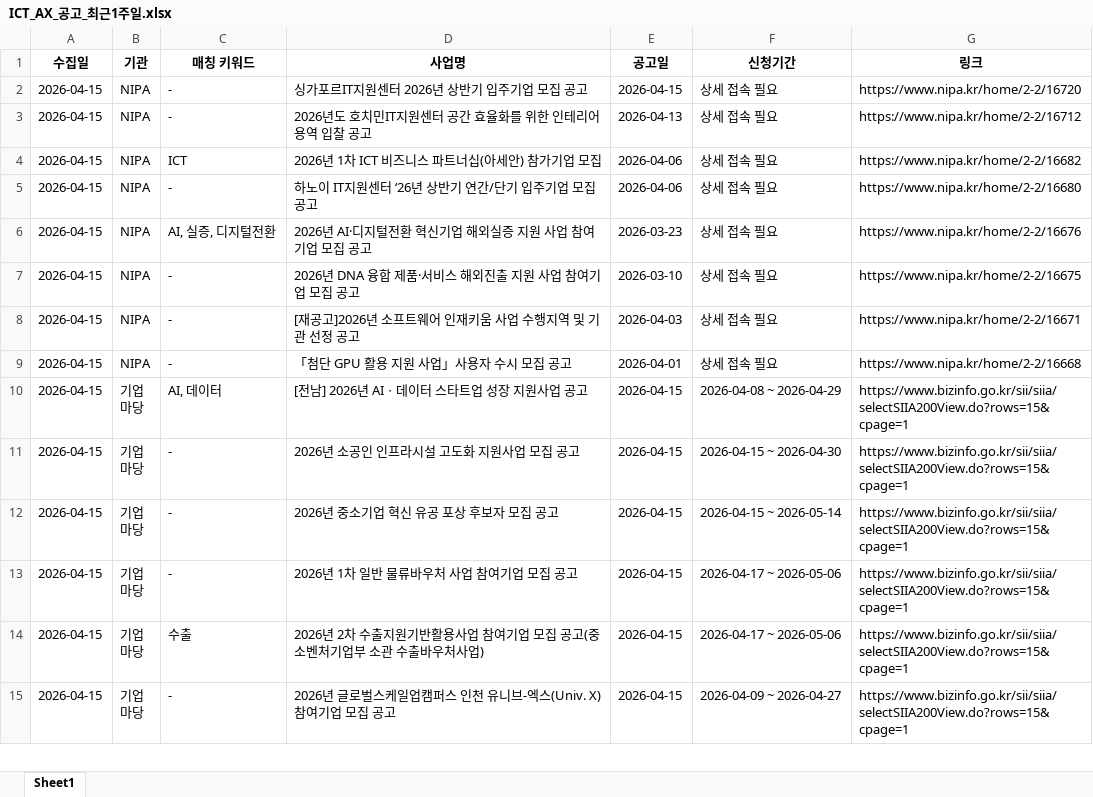
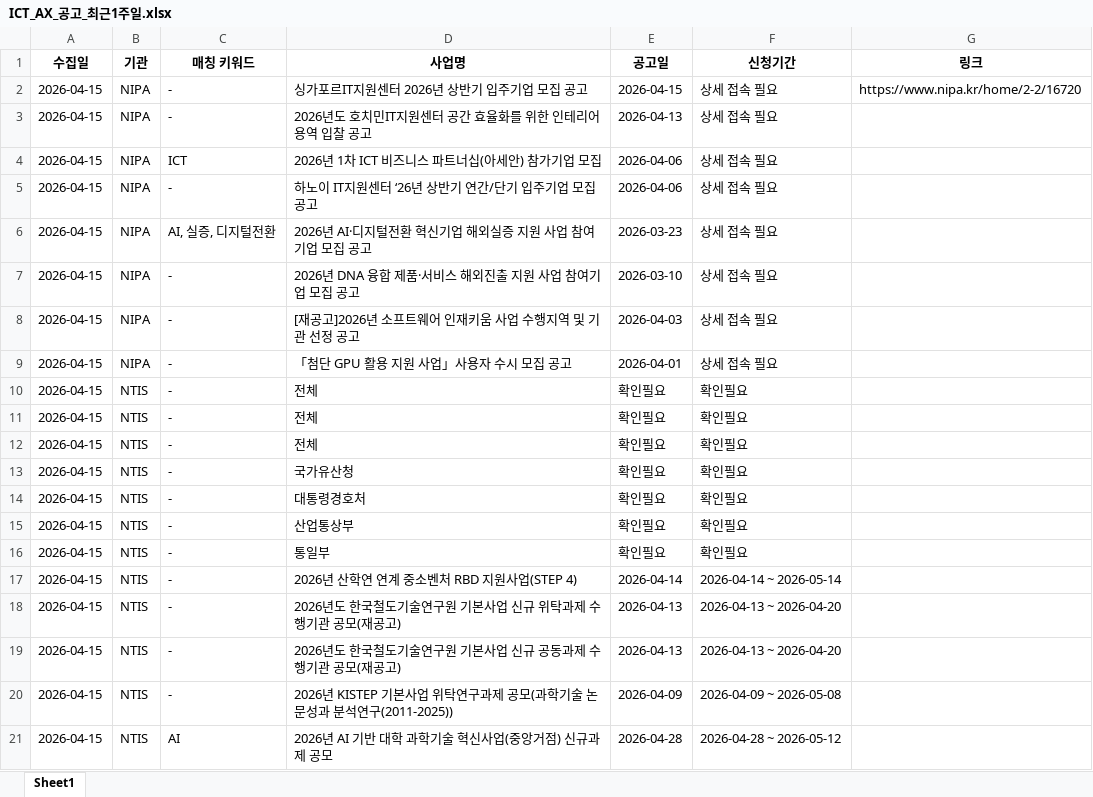
Before and after one commit to gormal0128/proposal, an Excel workbook: ICT_AX_공고_최근1주일.xlsx, sheet Sheet1, drawn as a sheet; only a part is shown; the shorter side is filled out with more unchanged rows; values as stored, in another font and other column widths than the file's, no borders; the diff covers the shown part only; the diff names each change by its address in the sheet, - before the commit and + after, or states it on an @@ line.

```diff
--- a/ICT_AX_공고_최근1주일.xlsx (sheet Sheet1)
+++ b/ICT_AX_공고_최근1주일.xlsx (sheet Sheet1)
-G3 (링크): https://www.nipa.kr/home/2-2/16712
+G3 (링크): (empty)
-G4 (링크): https://www.nipa.kr/home/2-2/16682
+G4 (링크): (empty)
-G5 (링크): https://www.nipa.kr/home/2-2/16680
+G5 (링크): (empty)
-G6 (링크): https://www.nipa.kr/home/2-2/16676
+G6 (링크): (empty)
-G7 (링크): https://www.nipa.kr/home/2-2/16675
+G7 (링크): (empty)
-G8 (링크): https://www.nipa.kr/home/2-2/16671
+G8 (링크): (empty)
-G9 (링크): https://www.nipa.kr/home/2-2/16668
+G9 (링크): (empty)
+row 10: 2026-04-15 | NTIS | - | 전체 | 확인필요 | 확인필요
+row 11: 2026-04-15 | NTIS | - | 전체 | 확인필요 | 확인필요
+row 12: 2026-04-15 | NTIS | - | 전체 | 확인필요 | 확인필요
+row 13: 2026-04-15 | NTIS | - | 국가유산청 | 확인필요 | 확인필요
+row 14: 2026-04-15 | NTIS | - | 대통령경호처 | 확인필요 | 확인필요
+row 15: 2026-04-15 | NTIS | - | 산업통상부 | 확인필요 | 확인필요
+row 16: 2026-04-15 | NTIS | - | 통일부 | 확인필요 | 확인필요
+row 17: 2026-04-15 | NTIS | - | 2026년 산학연 연계 중소벤처 RBD 지원사업(STEP 4) | 2026-04-14 | 2026-04-14 ~ 2026-05-14
+row 18: 2026-04-15 | NTIS | - | 2026년도 한국철도기술연구원 기본사업 신규 위탁과제 수행기관 공모(재공고) | 2026-04-13 | 2026-04-13 ~ 2026-04-20
+row 19: 2026-04-15 | NTIS | - | 2026년도 한국철도기술연구원 기본사업 신규 공동과제 수행기관 공모(재공고) | 2026-04-13 | 2026-04-13 ~ 2026-04-20
+row 20: 2026-04-15 | NTIS | - | 2026년 KISTEP 기본사업 위탁연구과제 공모(과학기술 논문성과 분석연구(2011-2025)) | 2026-04-09 | 2026-04-09 ~ 2026-05-08
+row 21: 2026-04-15 | NTIS | AI | 2026년 AI 기반 대학 과학기술 혁신사업(중앙거점) 신규과제 공모 | 2026-04-28 | 2026-04-28 ~ 2026-05-12
```
Also changed, not shown: 9 added rows elsewhere in this sheet, 1 other file.
